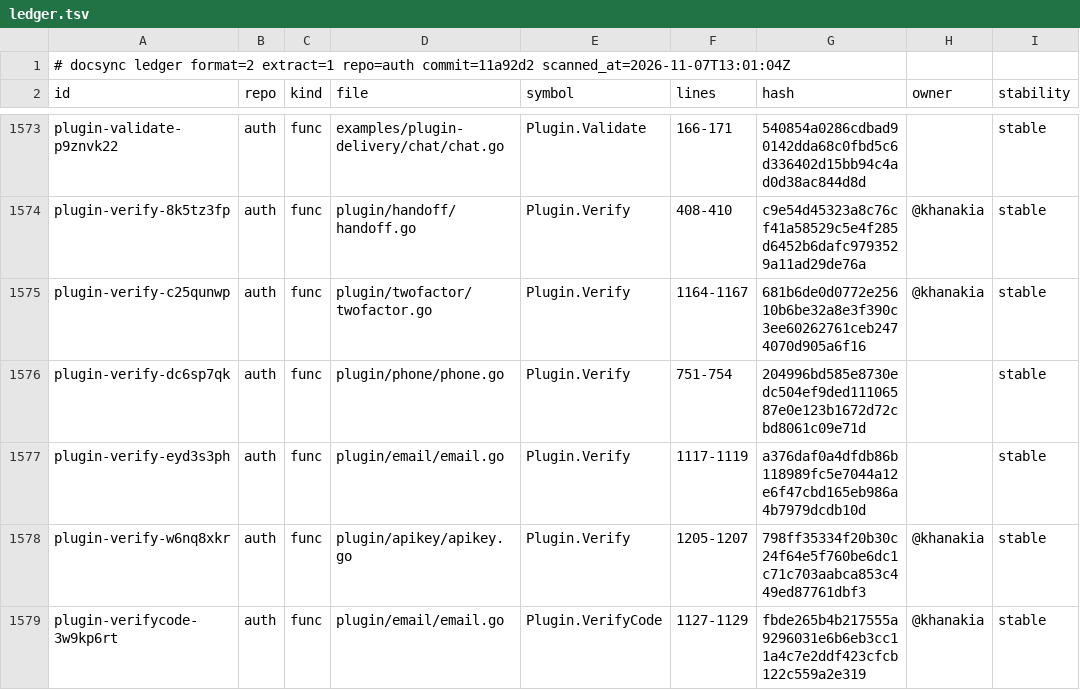
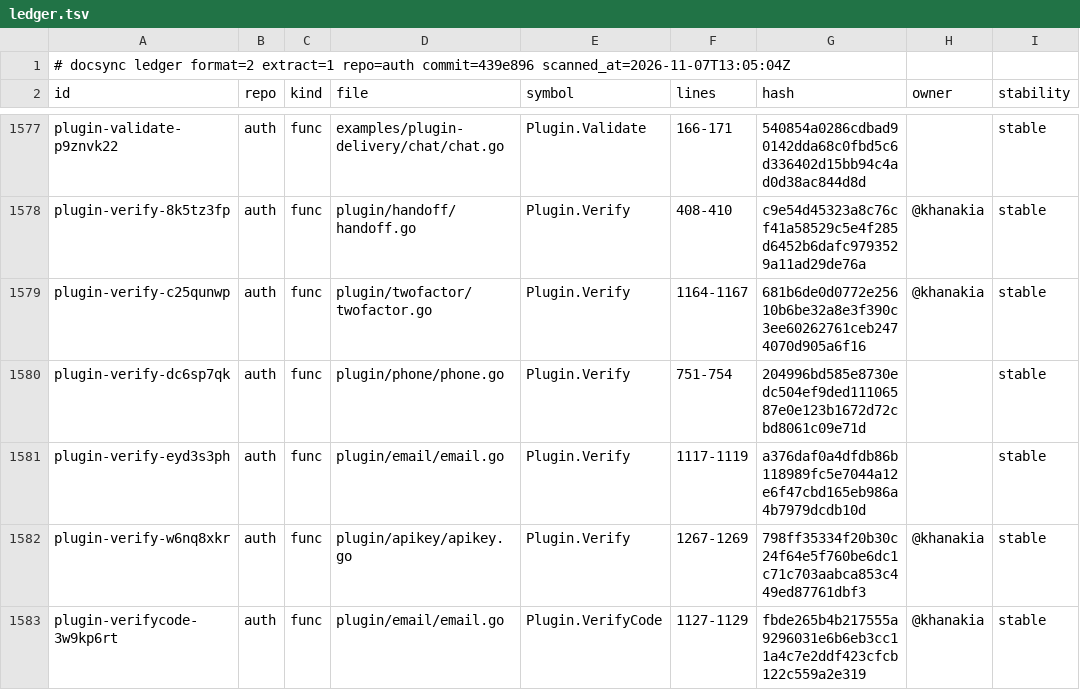
Before and after one commit to ubgo/auth, a TSV file: .ds/ledger.tsv, drawn as a sheet; only a part is shown, gaps mark what is left out; addresses are those after the commit; the diff covers the shown part only; the diff names each change by its address in the sheet, - before the commit and + after, or states it on an @@ line.

```diff
--- a/.ds/ledger.tsv
+++ b/.ds/ledger.tsv
-A1 (id): …extract=1 repo=auth commit=11a92d2 scanned_at=2026-11-07T13:01:04Z
+A1 (id): …extract=1 repo=auth commit=439e896 scanned_at=2026-11-07T13:05:04Z
-F1582 (lines): 1205-1207
+F1582 (lines): 1267-1269
```
Also changed, not shown: 4 added rows and 4 edited cells elsewhere in this file, .ds/refs.tsv, 6 other files.
